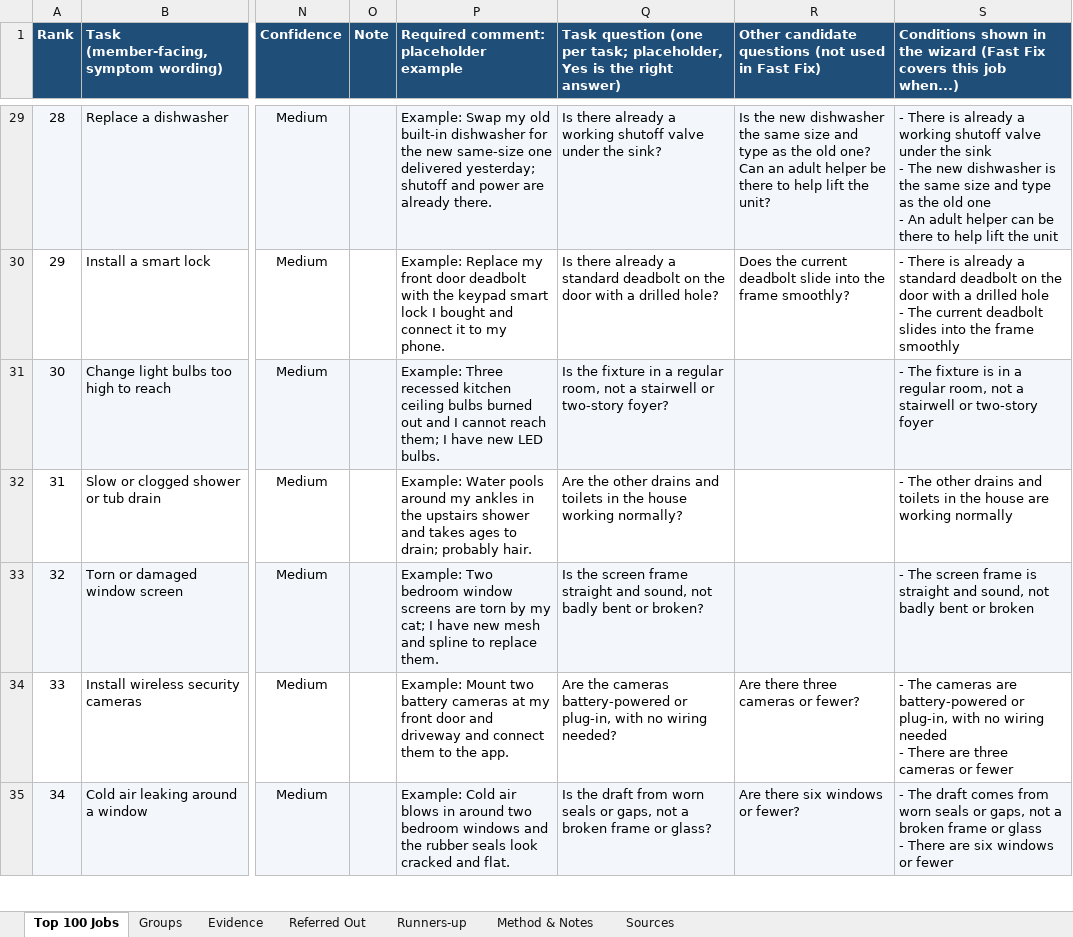
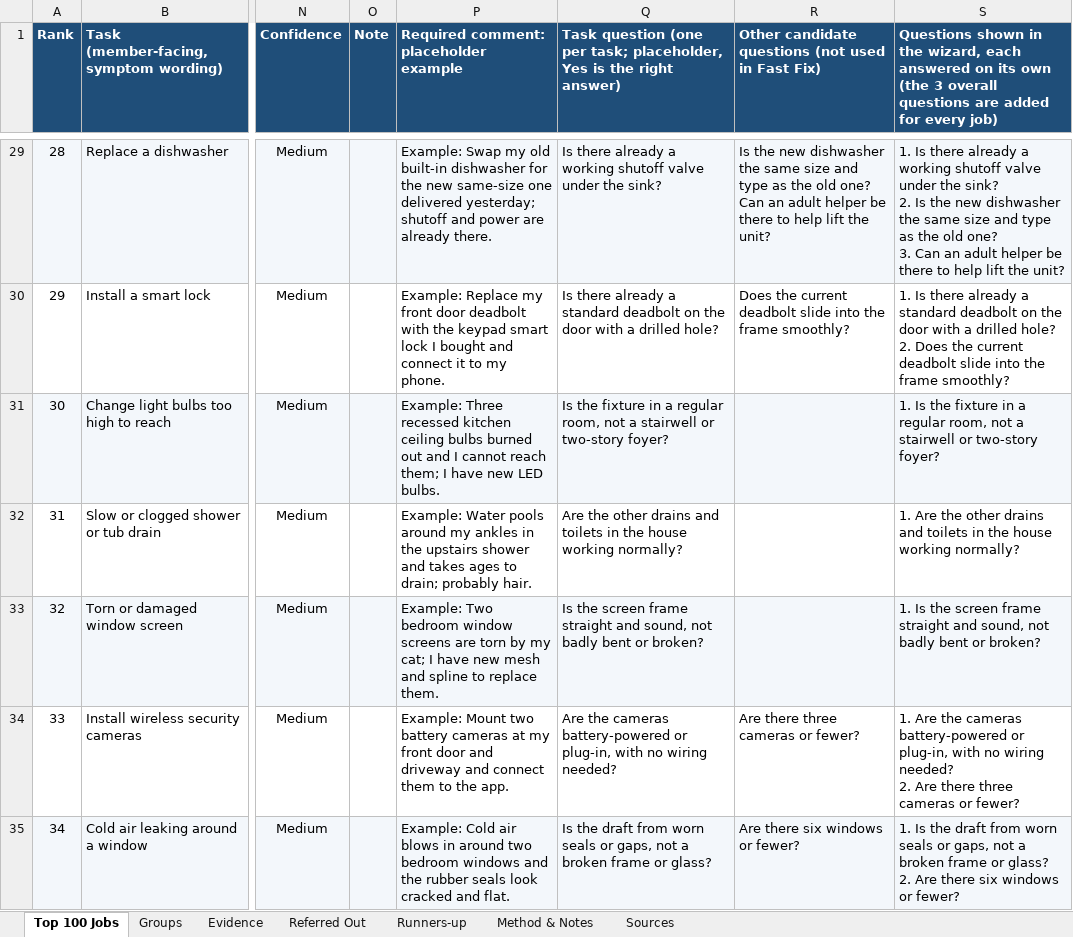
Before and after one commit to phongnguyendang1/draft, an Excel workbook: fast-fix/top-100-home-jobs.xlsx, sheet Top 100 Jobs, drawn as a sheet; only a part is shown, gaps mark what is left out; values as stored, in another font and other column widths than the file's, no borders; charts and pictures not drawn; ↵ is a line break in a cell; the diff covers the shown part only; the diff names each change by its address in the sheet, - before the commit and + after, or states it on an @@ line.

```diff
--- a/fast-fix/top-100-home-jobs.xlsx (sheet Top 100 Jobs)
+++ b/fast-fix/top-100-home-jobs.xlsx (sheet Top 100 Jobs)
-S1: Conditions shown in the wizard (Fast Fix covers this job when...)
+S1: Questions shown in the wizard, each answered on its own (the 3 overall questions are added for every job)
-S29: - There is already a working shutoff valve under the sink ↵ - The new dishwasher is the same size and type as the old one ↵ - An adult helper can be there to help lift the unit
+S29: 1. Is there already a working shutoff valve under the sink? ↵ 2. Is the new dishwasher the same size and type as the old one? ↵ 3. Can an adult helper be there to help lift the unit?
-S30: - There is already a standard deadbolt on the door with a drilled hole ↵ - The current deadbolt slides into the frame smoothly
+S30: 1. Is there already a standard deadbolt on the door with a drilled hole? ↵ 2. Does the current deadbolt slide into the frame smoothly?
-S31: - The fixture is in a regular room, not a stairwell or two-story foyer
+S31: 1. Is the fixture in a regular room, not a stairwell or two-story foyer?
-S32: - The other drains and toilets in the house are working normally
+S32: 1. Are the other drains and toilets in the house working normally?
-S33: - The screen frame is straight and sound, not badly bent or broken
+S33: 1. Is the screen frame straight and sound, not badly bent or broken?
-S34: - The cameras are battery-powered or plug-in, with no wiring needed ↵ - There are three cameras or fewer
+S34: 1. Are the cameras battery-powered or plug-in, with no wiring needed? ↵ 2. Are there three cameras or fewer?
-S35: - The draft comes from worn seals or gaps, not a broken frame or glass ↵ - There are six windows or fewer
+S35: 1. Is the draft from worn seals or gaps, not a broken frame or glass? ↵ 2. Are there six windows or fewer?
```
Also changed, not shown: 91 edited cells elsewhere in this sheet, sheet Method & Notes, 11 other files.
